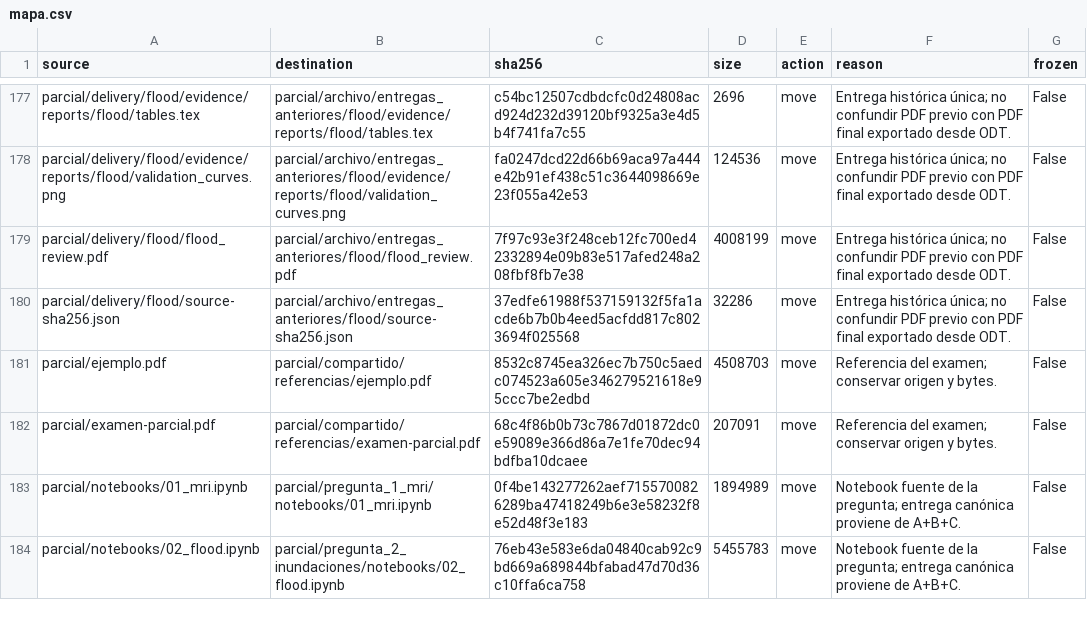
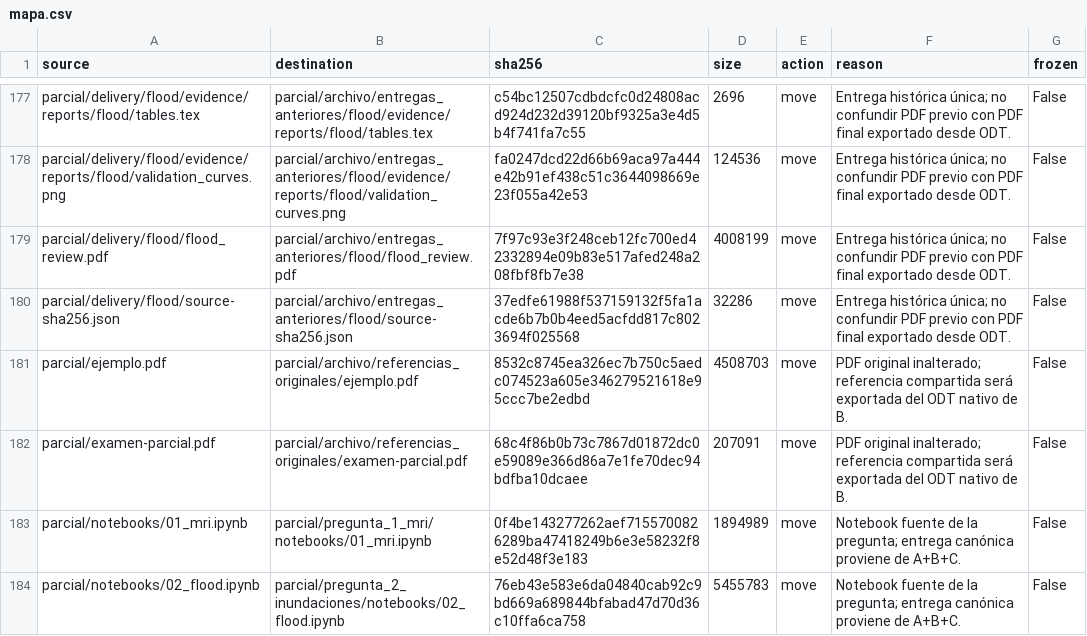
Before and after one commit to miguelsff/maestria-ia-uni-ciclo-2-redes-neuronales, a CSV file: parcial/compartido/auditorias/estructura/mapa.csv, drawn as a sheet; only a part is shown, gaps mark what is left out.

```diff
--- a/parcial/compartido/auditorias/estructura/mapa.csv
+++ b/parcial/compartido/auditorias/estructura/mapa.csv
@@ -180,4 +180,4 @@ parcial/delivery/flood/flood_review.pdf,parcial/archivo/entregas_anteriores/floo
 parcial/delivery/flood/source-sha256.json,parcial/archivo/entregas_anteriores/flood/source-sha256.json,37edfe61988f537159132f5fa1acde6b7b0b4eed5acfdd817c8023694f025568,32286,move,Entrega histórica única; no confundir PDF previo con PDF final exportado desde ODT.,False
-parcial/ejemplo.pdf,parcial/compartido/referencias/ejemplo.pdf,8532c8745ea326ec7b750c5aedc074523a605e346279521618e95ccc7be2edbd,4508703,move,Referencia del examen; conservar origen y bytes.,False
-parcial/examen-parcial.pdf,parcial/compartido/referencias/examen-parcial.pdf,68c4f86b0b73c7867d01872dc0e59089e366d86a7e1fe70dec94bdfba10dcaee,207091,move,Referencia del examen; conservar origen y bytes.,False
+parcial/ejemplo.pdf,parcial/archivo/referencias_originales/ejemplo.pdf,8532c8745ea326ec7b750c5aedc074523a605e346279521618e95ccc7be2edbd,4508703,move,PDF original inalterado; referencia compartida será exportada del ODT nativo de B.,False
+parcial/examen-parcial.pdf,parcial/archivo/referencias_originales/examen-parcial.pdf,68c4f86b0b73c7867d01872dc0e59089e366d86a7e1fe70dec94bdfba10dcaee,207091,move,PDF original inalterado; referencia compartida será exportada del ODT nativo de B.,False
 parcial/notebooks/01_mri.ipynb,parcial/pregunta_1_mri/notebooks/01_mri.ipynb,0f4be143277262aef7155700826289ba47418249b6e3e58232f8e52d48f3e183,1894989,move,Notebook fuente de la pregunta; entrega canónica proviene de A+B+C.,False
```
Also changed, not shown: 8 other files.
